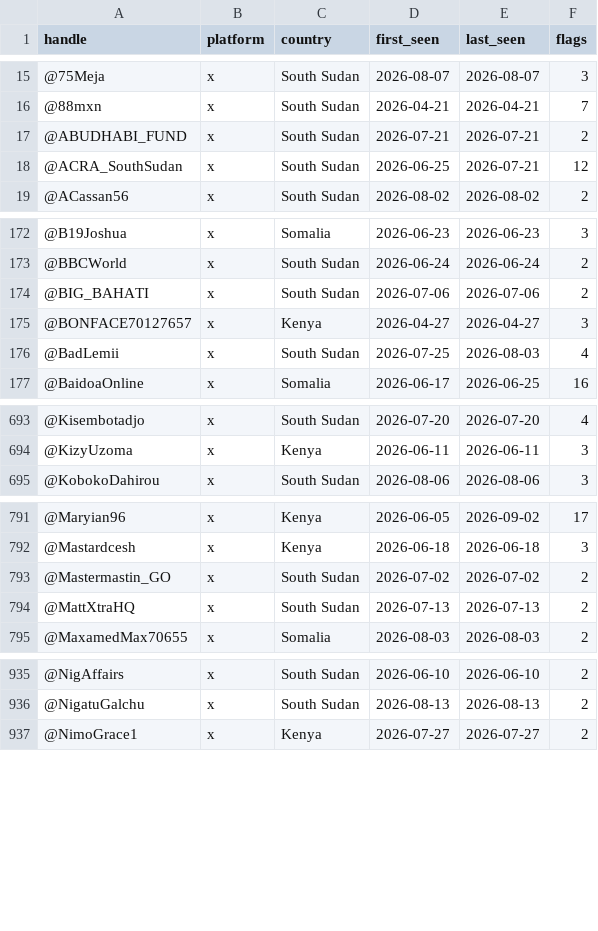
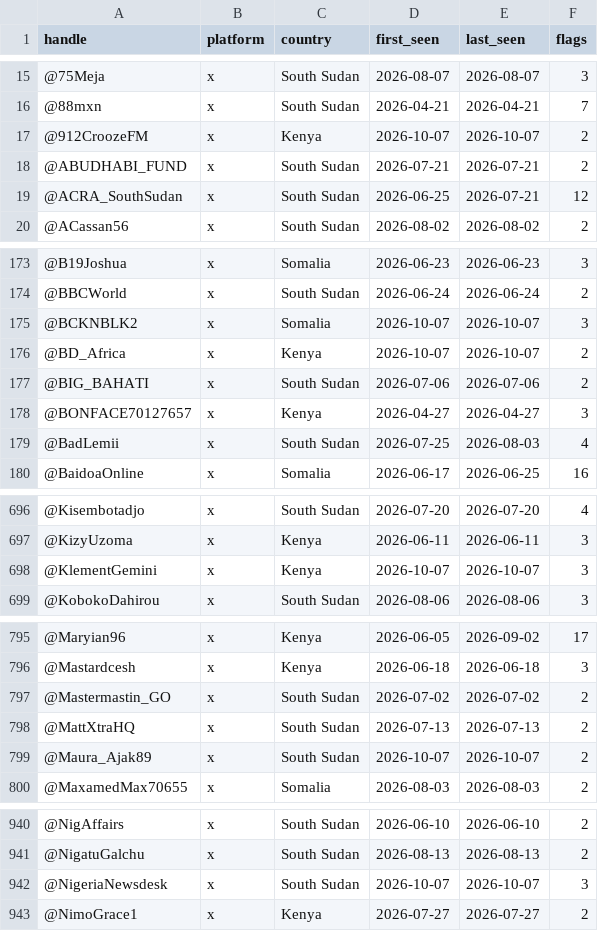
Before and after one commit to KSvend/IRIS, a CSV file: monitoring/autolearn/toxic_handles.csv, drawn as a sheet; only a part is shown, gaps mark what is left out; the diff covers the shown part only.

```diff
--- a/monitoring/autolearn/toxic_handles.csv
+++ b/monitoring/autolearn/toxic_handles.csv
@@ -16,2 +16,3 @@ handle,platform,country,first_seen,last_seen,flags
 @88mxn,x,South Sudan,2026-04-21,2026-04-21,7
+@912CroozeFM,x,Kenya,2026-10-07,2026-10-07,2
 @ABUDHABI_FUND,x,South Sudan,2026-07-21,2026-07-21,2
@@ -173,2 +174,4 @@ handle,platform,country,first_seen,last_seen,flags
 @BBCWorld,x,South Sudan,2026-06-24,2026-06-24,2
+@BCKNBLK2,x,Somalia,2026-10-07,2026-10-07,3
+@BD_Africa,x,Kenya,2026-10-07,2026-10-07,2
 @BIG_BAHATI,x,South Sudan,2026-07-06,2026-07-06,2
@@ -694,2 +697,3 @@ handle,platform,country,first_seen,last_seen,flags
 @KizyUzoma,x,Kenya,2026-06-11,2026-06-11,3
+@KlementGemini,x,Kenya,2026-10-07,2026-10-07,3
 @KobokoDahirou,x,South Sudan,2026-08-06,2026-08-06,3
@@ -794,2 +798,3 @@ handle,platform,country,first_seen,last_seen,flags
 @MattXtraHQ,x,South Sudan,2026-07-13,2026-07-13,2
+@Maura_Ajak89,x,South Sudan,2026-10-07,2026-10-07,2
 @MaxamedMax70655,x,Somalia,2026-08-03,2026-08-03,2
@@ -936,2 +941,3 @@ handle,platform,country,first_seen,last_seen,flags
 @NigatuGalchu,x,South Sudan,2026-08-13,2026-08-13,2
+@NigeriaNewsdesk,x,South Sudan,2026-10-07,2026-10-07,3
 @NimoGrace1,x,Kenya,2026-07-27,2026-07-27,2
```
Also changed, not shown: 2 added rows and 15 edited cells elsewhere in this file, monitoring/autolearn/learned_keywords_hs.csv, monitoring/autolearn/narrative_discoveries.csv, 7 other files.
